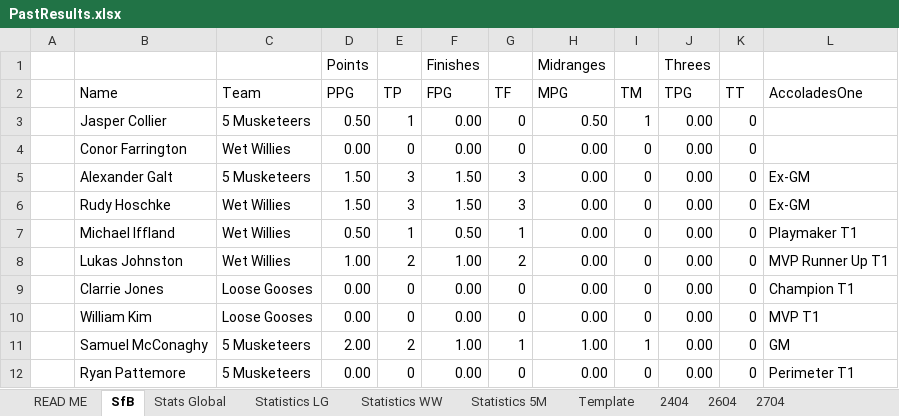
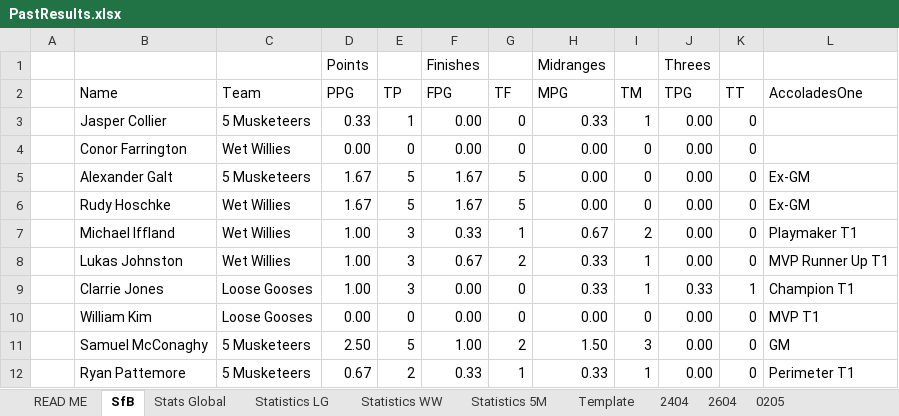
Before and after one commit to KingGoose20/TLTBO, an Excel workbook: Other Files/PastResults.xlsx, sheet SfB, drawn as a sheet; only a part is shown; values as stored, in another font and other column widths than the file's, no borders; the diff covers the shown part only; the diff names each change by its address in the sheet, - before the commit and + after, or states it on an @@ line.

```diff
--- a/Other Files/PastResults.xlsx (sheet SfB)
+++ b/Other Files/PastResults.xlsx (sheet SfB)
-sheet tab: 2704
+sheet tab: 0205
-D3 (PPG): 0.50
+D3 (PPG): 0.33
-H3 (MPG): 0.50
+H3 (MPG): 0.33
-D5:D6 (PPG): 1.50
+D5:D6 (PPG): 1.67
-E5:E6 (TP): 3
+E5:E6 (TP): 5
-F5:F6 (FPG): 1.50
+F5:F6 (FPG): 1.67
-G5:G6 (TF): 3
+G5:G6 (TF): 5
-D7 (PPG): 0.50
+D7 (PPG): 1.00
-E7 (TP): 1
+E7 (TP): 3
-F7 (FPG): 0.50
+F7 (FPG): 0.33
-H7 (MPG): 0.00
+H7 (MPG): 0.67
-I7 (TM): 0
+I7 (TM): 2
-E8 (TP): 2
+E8 (TP): 3
-F8 (FPG): 1.00
+F8 (FPG): 0.67
-H8:H9 (MPG): 0.00
+H8:H9 (MPG): 0.33
-I8:I9 (TM): 0
+I8:I9 (TM): 1
-D9 (PPG): 0.00
+D9 (PPG): 1.00
-E9 (TP): 0
+E9 (TP): 3
-J9 (TPG): 0.00
+J9 (TPG): 0.33
-K9 (TT): 0
+K9 (TT): 1
-D11 (PPG): 2.00
+D11 (PPG): 2.50
-E11 (TP): 2
+E11 (TP): 5
-G11 (TF): 1
+G11 (TF): 2
-H11 (MPG): 1.00
+H11 (MPG): 1.50
-I11 (TM): 1
+I11 (TM): 3
-D12 (PPG): 0.00
+D12 (PPG): 0.67
-E12 (TP): 0
+E12 (TP): 2
-F12 (FPG): 0.00
+F12 (FPG): 0.33
-G12 (TF): 0
+G12 (TF): 1
-H12 (MPG): 0.00
+H12 (MPG): 0.33
-I12 (TM): 0
+I12 (TM): 1
```
Also changed, not shown: 4 added rows, 4 removed rows and 58 edited cells elsewhere in this sheet, sheet 0205, sheet Stats Global, sheet Statistics LG, sheet Statistics WW, sheet Statistics 5M, formulas that keep their value, charts or pictures.
